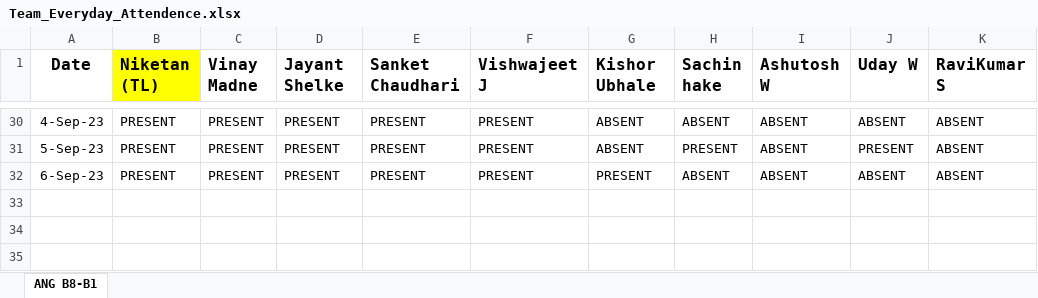
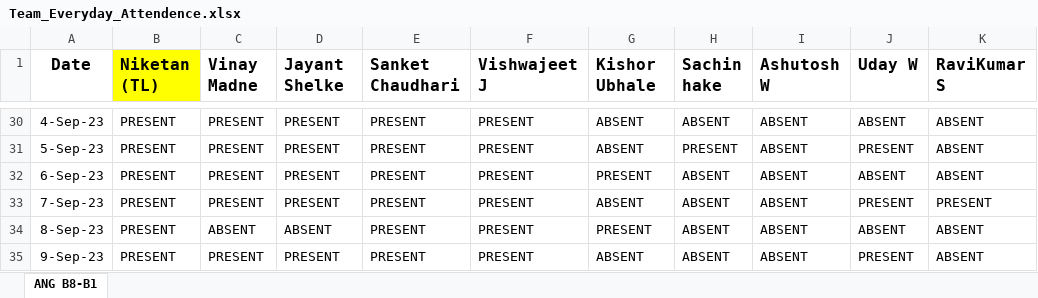
Before and after one commit to NiketanThombare/JS-learning, an Excel workbook: Team_Everyday_Attendence.xlsx, sheet ANG B8-B1, drawn as a sheet; only a part is shown, gaps mark what is left out; values as stored, in another font and other column widths than the file's, no borders; the diff names each change by its address in the sheet, - before the commit and + after, or states it on an @@ line.

Commit message:
Team Attendance b8-B1 - 09/09/23
Team Attendance b8-B1 - 09/09/23

```diff
--- a/Team_Everyday_Attendence.xlsx (sheet ANG B8-B1)
+++ b/Team_Everyday_Attendence.xlsx (sheet ANG B8-B1)
+row 33: 7-Sep-23 | PRESENT | PRESENT | PRESENT | PRESENT | PRESENT | ABSENT | ABSENT | ABSENT | PRESENT | PRESENT
+row 34: 8-Sep-23 | PRESENT | ABSENT | ABSENT | PRESENT | PRESENT | PRESENT | ABSENT | ABSENT | ABSENT | ABSENT
+row 35: 9-Sep-23 | PRESENT | PRESENT | PRESENT | PRESENT | PRESENT | ABSENT | ABSENT | ABSENT | PRESENT | ABSENT
```
